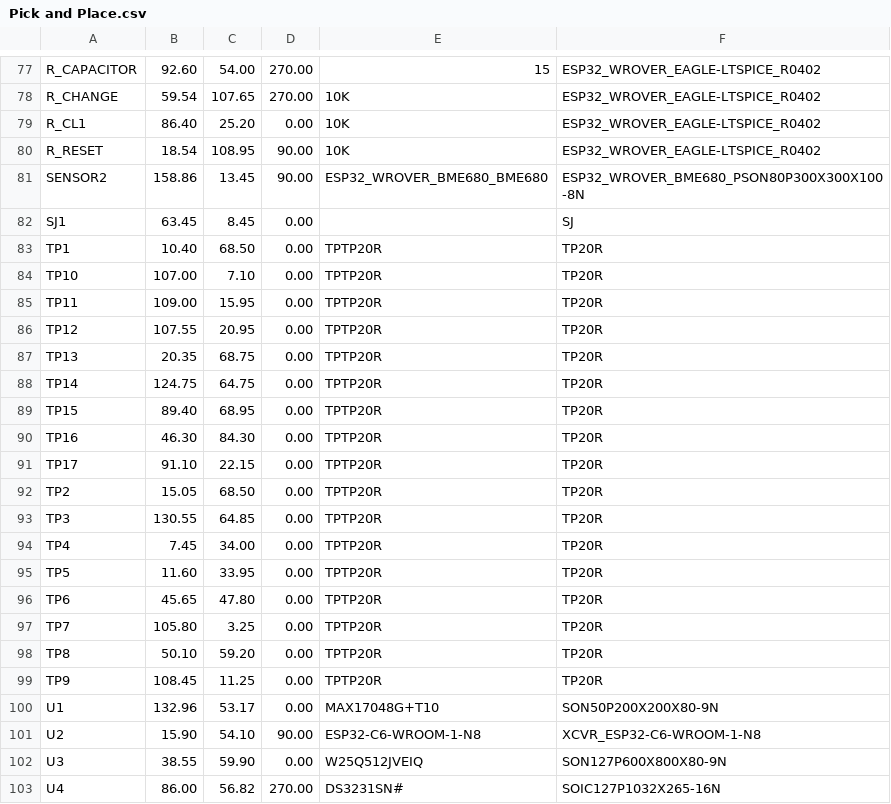
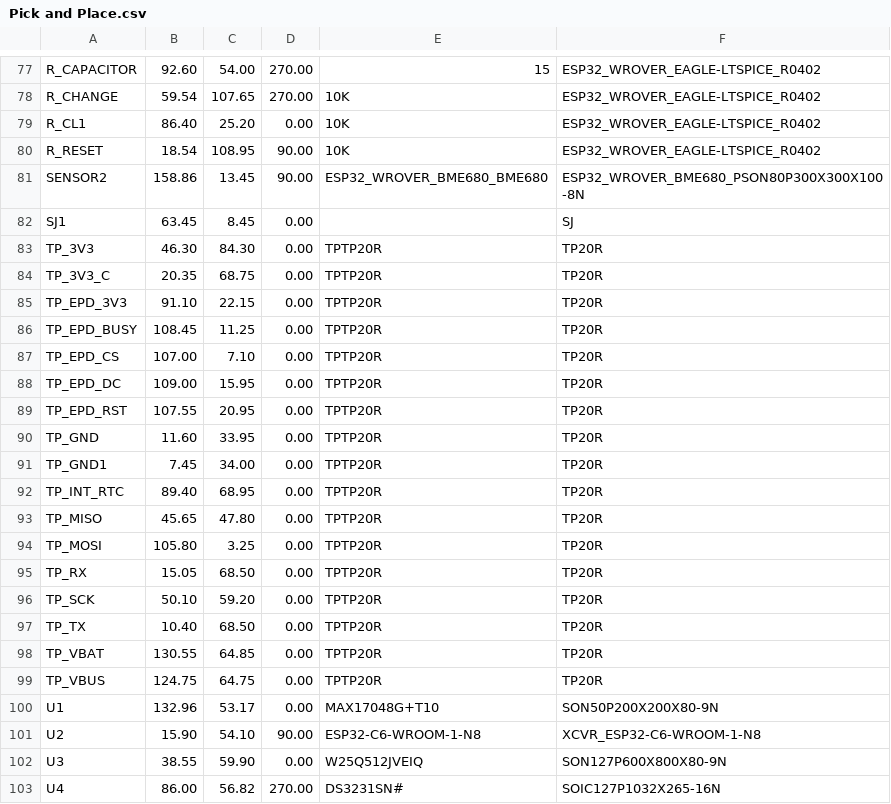
Before and after one commit to ScourgeNest/E-Book-Reader-OpenSource, a CSV file: Manufacturing/Pick and Place.csv, drawn as a sheet; only a part is shown, gaps mark what is left out; the diff covers the shown part only.

```diff
--- a/Manufacturing/Pick and Place.csv
+++ b/Manufacturing/Pick and Place.csv
@@ -82,19 +82,19 @@ SENSOR2,158.86,13.45,90.00,ESP32_WROVER_BME680_BME680,ESP32_WROVER_BME680_PSON80
 SJ1,63.45,8.45,0.00,,SJ
-TP1,10.40,68.50,0.00,TPTP20R,TP20R
-TP10,107.00,7.10,0.00,TPTP20R,TP20R
-TP11,109.00,15.95,0.00,TPTP20R,TP20R
-TP12,107.55,20.95,0.00,TPTP20R,TP20R
-TP13,20.35,68.75,0.00,TPTP20R,TP20R
-TP14,124.75,64.75,0.00,TPTP20R,TP20R
-TP15,89.40,68.95,0.00,TPTP20R,TP20R
-TP16,46.30,84.30,0.00,TPTP20R,TP20R
-TP17,91.10,22.15,0.00,TPTP20R,TP20R
-TP2,15.05,68.50,0.00,TPTP20R,TP20R
-TP3,130.55,64.85,0.00,TPTP20R,TP20R
-TP4,7.45,34.00,0.00,TPTP20R,TP20R
-TP5,11.60,33.95,0.00,TPTP20R,TP20R
-TP6,45.65,47.80,0.00,TPTP20R,TP20R
-TP7,105.80,3.25,0.00,TPTP20R,TP20R
-TP8,50.10,59.20,0.00,TPTP20R,TP20R
-TP9,108.45,11.25,0.00,TPTP20R,TP20R
+TP_3V3,46.30,84.30,0.00,TPTP20R,TP20R
+TP_3V3_C,20.35,68.75,0.00,TPTP20R,TP20R
+TP_EPD_3V3,91.10,22.15,0.00,TPTP20R,TP20R
+TP_EPD_BUSY,108.45,11.25,0.00,TPTP20R,TP20R
+TP_EPD_CS,107.00,7.10,0.00,TPTP20R,TP20R
+TP_EPD_DC,109.00,15.95,0.00,TPTP20R,TP20R
+TP_EPD_RST,107.55,20.95,0.00,TPTP20R,TP20R
+TP_GND,11.60,33.95,0.00,TPTP20R,TP20R
+TP_GND1,7.45,34.00,0.00,TPTP20R,TP20R
+TP_INT_RTC,89.40,68.95,0.00,TPTP20R,TP20R
+TP_MISO,45.65,47.80,0.00,TPTP20R,TP20R
+TP_MOSI,105.80,3.25,0.00,TPTP20R,TP20R
+TP_RX,15.05,68.50,0.00,TPTP20R,TP20R
+TP_SCK,50.10,59.20,0.00,TPTP20R,TP20R
+TP_TX,10.40,68.50,0.00,TPTP20R,TP20R
+TP_VBAT,130.55,64.85,0.00,TPTP20R,TP20R
+TP_VBUS,124.75,64.75,0.00,TPTP20R,TP20R
 U1,132.96,53.17,0.00,MAX17048G+T10,SON50P200X200X80-9N
```
Also changed, not shown: 2 edited cells elsewhere in this file, 1 other file.
